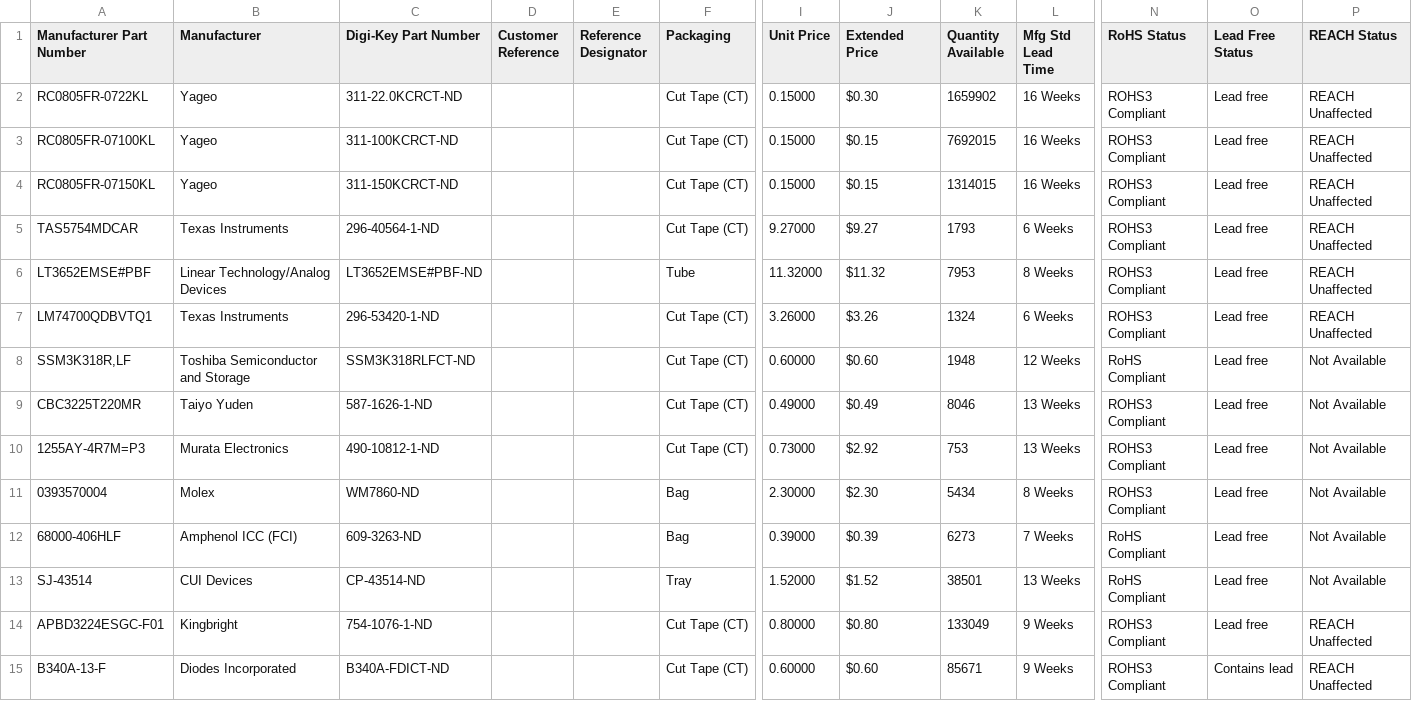
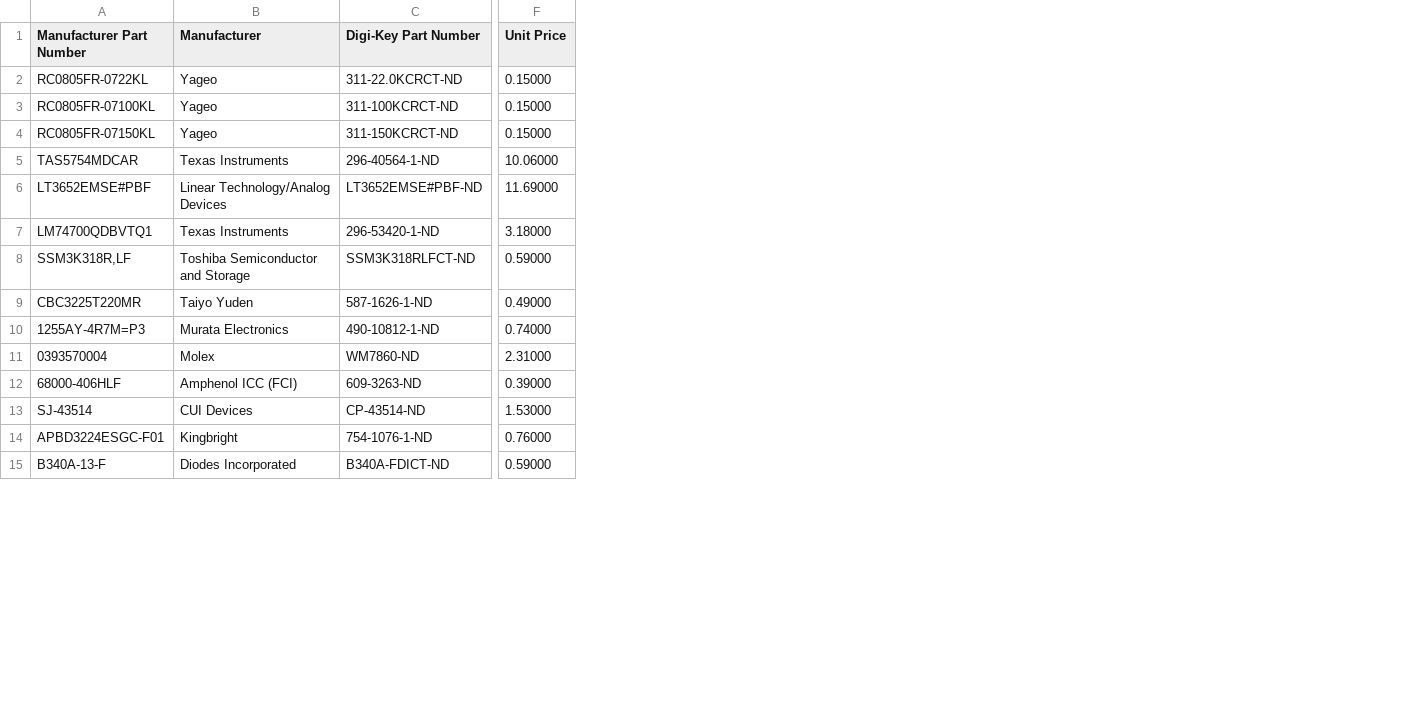
Before and after one commit to sm6uax/SqueezeAMP, a CSV file: DigiKey-Boost.csv, drawn as a sheet; only a part is shown, gaps mark what is left out; removed rows and columns are numbered as before the commit, all else as after; the diff covers the shown part only; the diff names each change by its address in the sheet, - before the commit and + after, or states it on an @@ line.

Commit message:
Update references

```diff
--- a/DigiKey-Boost.csv
+++ b/DigiKey-Boost.csv
-column D (Customer Reference), empty
-column E (Reference Designator), empty
-column F (Packaging), rows 2-15: Cut Tape (CT) | Cut Tape (CT) | Cut Tape (CT) | Cut Tape (CT) | Tube | Cut Tape (CT) | Cut Tape (CT) | Cut Tape (CT) | Cut Tape (CT) | Bag | Bag | Tray | Cut Tape (CT) | Cut Tape (CT)
-column J (Extended Price), rows 2-15: $0.30 | $0.15 | $0.15 | $9.27 | $11.32 | $3.26 | $0.60 | $0.49 | $2.92 | $2.30 | $0.39 | $1.52 | $0.80 | $0.60
-column K (Quantity Available), rows 2-15: 1659902 | 7692015 | 1314015 | 1793 | 7953 | 1324 | 1948 | 8046 | 753 | 5434 | 6273 | 38501 | 133049 | 85671
-column L (Mfg Std Lead Time), rows 2-15: 16 Weeks | 16 Weeks | 16 Weeks | 6 Weeks | 8 Weeks | 6 Weeks | 12 Weeks | 13 Weeks | 13 Weeks | 8 Weeks | 7 Weeks | 13 Weeks | 9 Weeks | 9 Weeks
-column N (RoHS Status), rows 2-15: ROHS3 Compliant | ROHS3 Compliant | ROHS3 Compliant | ROHS3 Compliant | ROHS3 Compliant | ROHS3 Compliant | RoHS Compliant | ROHS3 Compliant | ROHS3 Compliant | ROHS3 Compliant | RoHS Compliant | RoHS Compliant | ROHS3 Compliant | ROHS3 Compliant
-column O (Lead Free Status), rows 2-15: Lead free | Lead free | Lead free | Lead free | Lead free | Lead free | Lead free | Lead free | Lead free | Lead free | Lead free | Lead free | Lead free | Contains lead
-column P (REACH Status), rows 2-15: REACH Unaffected | REACH Unaffected | REACH Unaffected | REACH Unaffected | REACH Unaffected | REACH Unaffected | Not Available | Not Available | Not Available | Not Available | Not Available | Not Available | REACH Unaffected | REACH Unaffected
-F5 (Unit Price): 9.27000
+F5 (Unit Price): 10.06000
-F6 (Unit Price): 11.32000
+F6 (Unit Price): 11.69000
-F7 (Unit Price): 3.26000
+F7 (Unit Price): 3.18000
-F8 (Unit Price): 0.60000
+F8 (Unit Price): 0.59000
-F10 (Unit Price): 0.73000
+F10 (Unit Price): 0.74000
-F11 (Unit Price): 2.30000
+F11 (Unit Price): 2.31000
-F13 (Unit Price): 1.52000
+F13 (Unit Price): 1.53000
-F14 (Unit Price): 0.80000
+F14 (Unit Price): 0.76000
-F15 (Unit Price): 0.60000
+F15 (Unit Price): 0.59000
```
Also changed, not shown: 6 added rows, 5 removed rows and 19 edited cells elsewhere in this file, DigiKey.csv, 4 other files.
